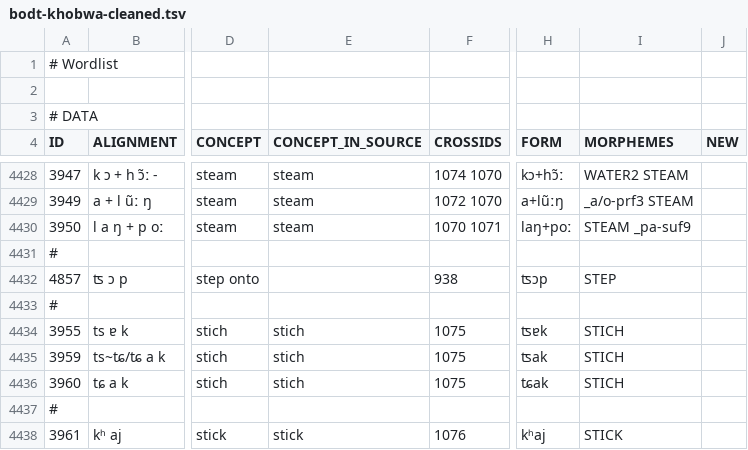
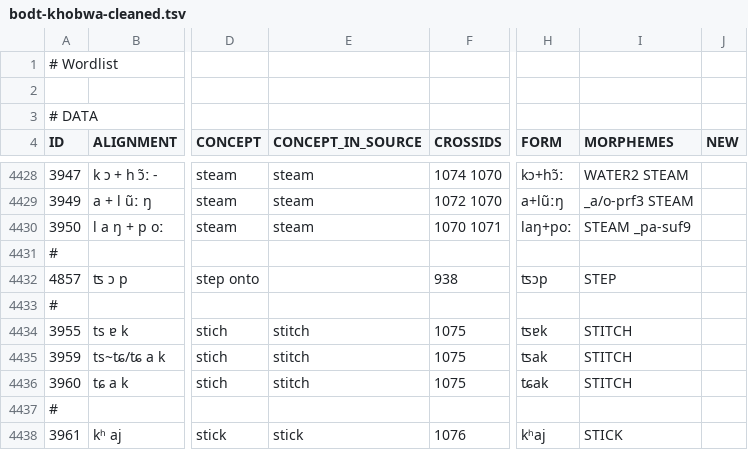
Before and after one commit to lexibank/bodtkhobwa, a TSV file: raw/bodt-khobwa-cleaned.tsv, drawn as a sheet; only a part is shown, gaps mark what is left out; the diff names each change by its address in the sheet, - before the commit and + after, or states it on an @@ line.

```diff
--- a/raw/bodt-khobwa-cleaned.tsv
+++ b/raw/bodt-khobwa-cleaned.tsv
-E4434:E4436 (CONCEPT_IN_SOURCE): stich
+E4434:E4436 (CONCEPT_IN_SOURCE): stitch
-I4434:I4436 (MORPHEMES): STICH
+I4434:I4436 (MORPHEMES): STITCH
```
Also changed, not shown: 11 other files.
